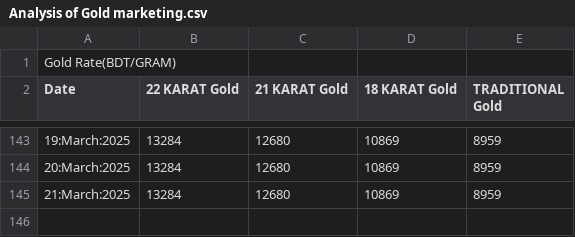
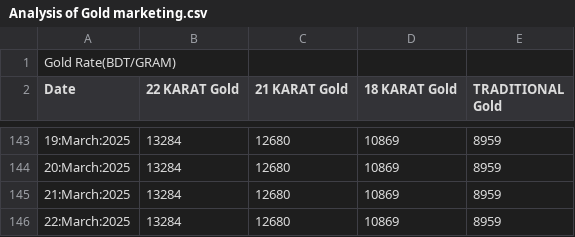
Before and after one commit to niaz86/Silver_Gold_price, a CSV file: Analysis of Gold marketing.csv, drawn as a sheet; only a part is shown, gaps mark what is left out; the diff names each change by its address in the sheet, - before the commit and + after, or states it on an @@ line.

```diff
--- a/Analysis of Gold marketing.csv
+++ b/Analysis of Gold marketing.csv
+row 146: 22:March:2025 | 13284 | 12680 | 10869 | 8959
```
Also changed, not shown: Analysis of Silver marketing.csv.
